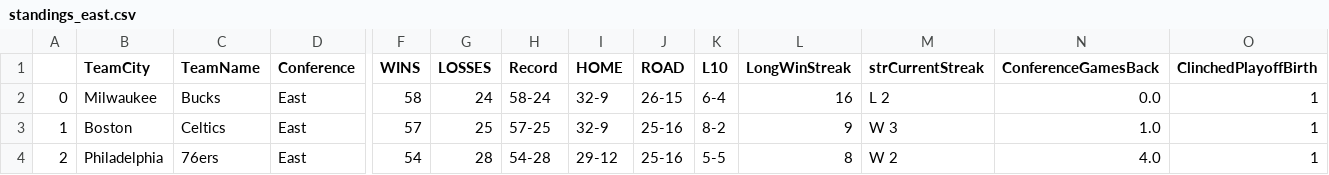
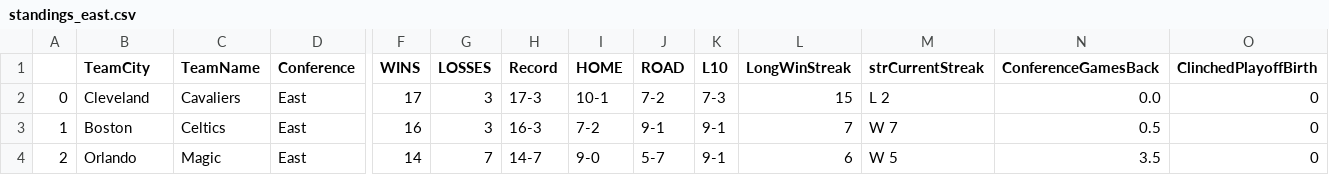
Before and after one commit to francosolari/nba_props, a CSV file: standings_east.csv, drawn as a sheet; only a part is shown, gaps mark what is left out; the diff covers the shown part only; the diff names each change by its address in the sheet, - before the commit and + after, or states it on an @@ line.

```diff
--- a/standings_east.csv
+++ b/standings_east.csv
-B2 (TeamCity): Milwaukee
+B2 (TeamCity): Cleveland
-C2 (TeamName): Bucks
+C2 (TeamName): Cavaliers
-F2 (WINS): 58
+F2 (WINS): 17
-G2 (LOSSES): 24
+G2 (LOSSES): 3
-H2 (Record): 58-24
+H2 (Record): 17-3
-I2 (HOME): 32-9
+I2 (HOME): 10-1
-J2 (ROAD): 26-15
+J2 (ROAD): 7-2
-K2 (L10): 6-4
+K2 (L10): 7-3
-L2 (LongWinStreak): 16
+L2 (LongWinStreak): 15
-O2:O4 (ClinchedPlayoffBirth): 1
+O2:O4 (ClinchedPlayoffBirth): 0
-F3 (WINS): 57
+F3 (WINS): 16
-G3 (LOSSES): 25
+G3 (LOSSES): 3
-H3 (Record): 57-25
+H3 (Record): 16-3
-I3 (HOME): 32-9
+I3 (HOME): 7-2
-J3 (ROAD): 25-16
+J3 (ROAD): 9-1
-K3 (L10): 8-2
+K3 (L10): 9-1
-L3 (LongWinStreak): 9
+L3 (LongWinStreak): 7
-M3 (strCurrentStreak): W 3
+M3 (strCurrentStreak): W 7
-N3 (ConferenceGamesBack): 1.0
+N3 (ConferenceGamesBack): 0.5
-B4 (TeamCity): Philadelphia
+B4 (TeamCity): Orlando
-C4 (TeamName): 76ers
+C4 (TeamName): Magic
-F4 (WINS): 54
+F4 (WINS): 14
-G4 (LOSSES): 28
+G4 (LOSSES): 7
-H4 (Record): 54-28
+H4 (Record): 14-7
-I4 (HOME): 29-12
+I4 (HOME): 9-0
-J4 (ROAD): 25-16
+J4 (ROAD): 5-7
-K4 (L10): 5-5
+K4 (L10): 9-1
-L4 (LongWinStreak): 8
+L4 (LongWinStreak): 6
-M4 (strCurrentStreak): W 2
+M4 (strCurrentStreak): W 5
-N4 (ConferenceGamesBack): 4.0
+N4 (ConferenceGamesBack): 3.5
```
Also changed, not shown: 141 edited cells elsewhere in this file, standings_west.csv, 9 other files.
